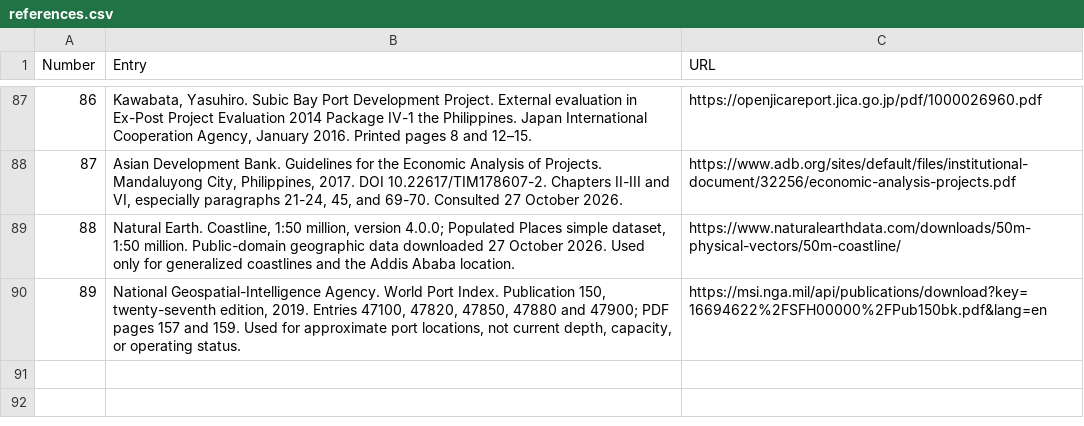
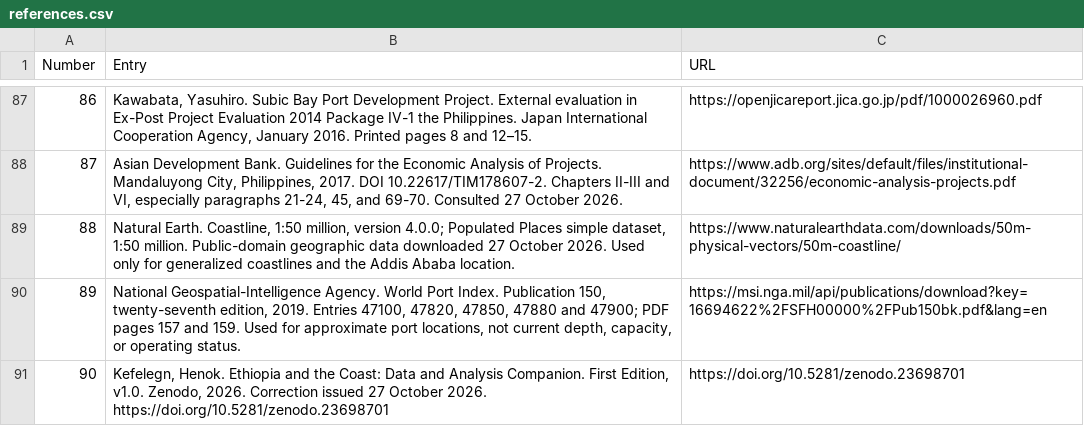
Before and after one commit to henokdemissie1/ethiopia-and-the-coast-companion, a CSV file: references.csv, drawn as a sheet; only a part is shown, gaps mark what is left out; the diff names each change by its address in the sheet, - before the commit and + after, or states it on an @@ line.

Commit message:
Correct v1.0 chronology and companion citation

```diff
--- a/references.csv
+++ b/references.csv
+row 91: 90 | Kefelegn, Henok. Ethiopia and the Coast: Data and Analysis Companion. First Edition, v1.0. Zenodo, 2026. Correction issued 27 October 2026. https://doi.org/10.5281/zenodo.23698701 | https://doi.org/10.5281/zenodo.23698701
```
Also changed, not shown: 12 other files.
